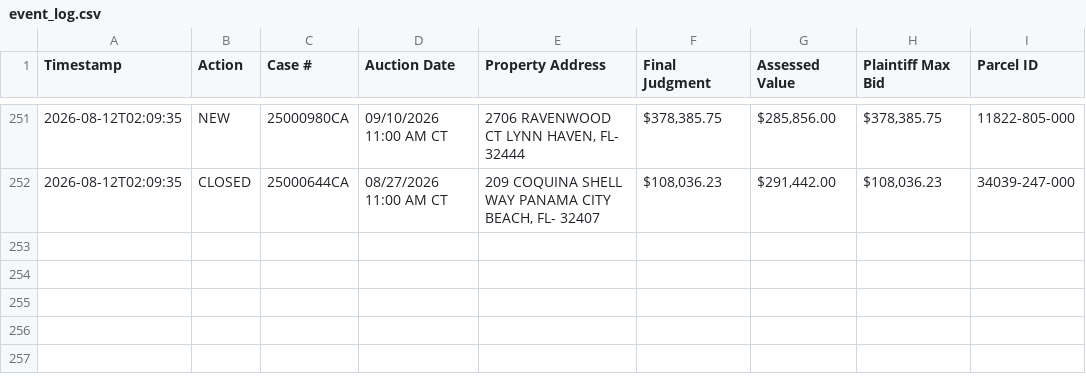
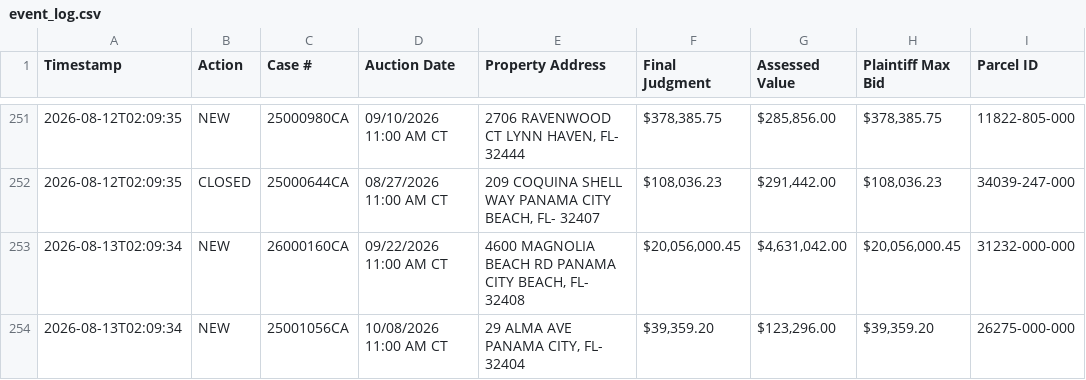
Before and after one commit to figlesias7/realforeclose-bay, a CSV file: data/event_log.csv, drawn as a sheet; only a part is shown, gaps mark what is left out.

```diff
--- a/data/event_log.csv
+++ b/data/event_log.csv
@@ -252 +252,3 @@ Timestamp,Action,Case #,Auction Date,Property Address,Final Judgment,Assessed Va
 2026-08-12T02:09:35,CLOSED,25000644CA,08/27/2026 11:00 AM CT,"209 COQUINA SHELL WAY PANAMA CITY BEACH, FL- 32407","$108,036.23","$291,442.00","$108,036.23",34039-247-000
+2026-08-13T02:09:34,NEW,26000160CA,09/22/2026 11:00 AM CT,"4600 MAGNOLIA BEACH RD PANAMA CITY BEACH, FL- 32408","$20,056,000.45","$4,631,042.00","$20,056,000.45",31232-000-000
+2026-08-13T02:09:34,NEW,25001056CA,10/08/2026 11:00 AM CT,"29 ALMA AVE PANAMA CITY, FL- 32404","$39,359.20","$123,296.00","$39,359.20",26275-000-000
```
Also changed, not shown: data/all_seen.csv, 3 other files.
